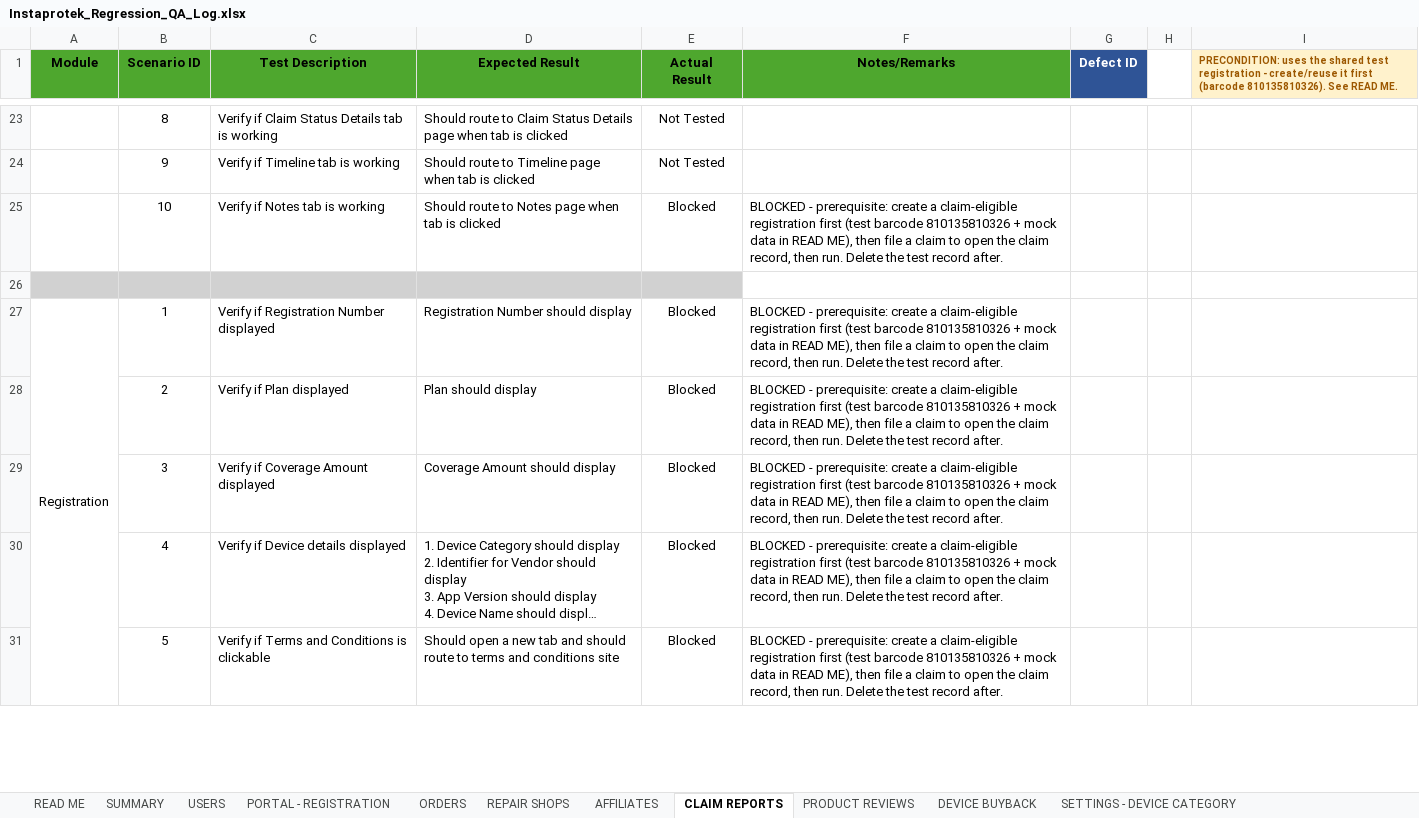
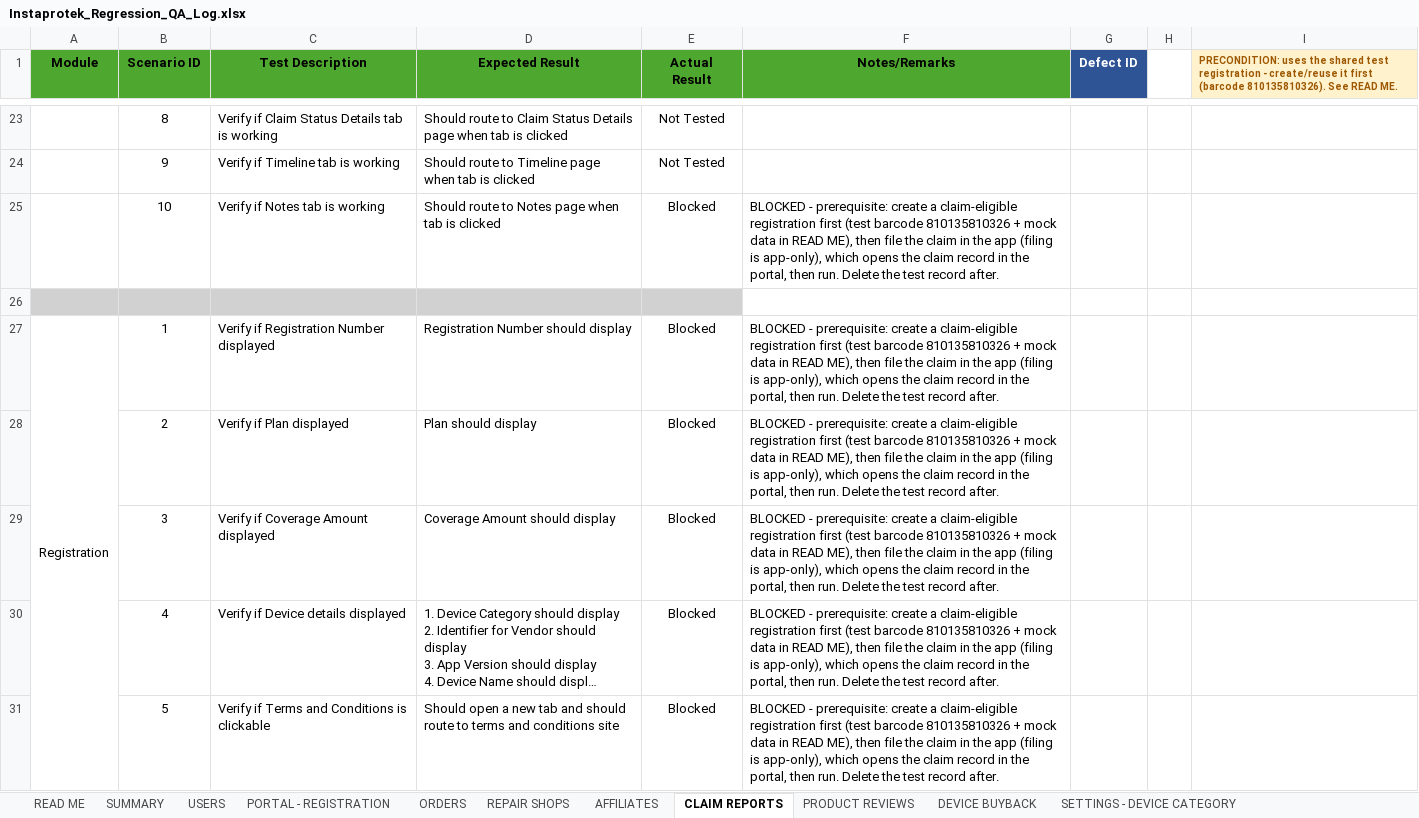
Before and after one commit to DNAMicro/pm-instaprotek, an Excel workbook: Insta-testing/Instaprotek_Regression_QA_Log.xlsx, sheet CLAIM REPORTS, drawn as a sheet; only a part is shown, gaps mark what is left out; long unchanged cells end in …; values as stored, in another font and other column widths than the file's, no borders; charts and pictures and conditional formats not drawn; the diff covers the shown part only; the diff names each change by its address in the sheet, - before the commit and + after, or states it on an @@ line.

```diff
--- a/Insta-testing/Instaprotek_Regression_QA_Log.xlsx (sheet CLAIM REPORTS)
+++ b/Insta-testing/Instaprotek_Regression_QA_Log.xlsx (sheet CLAIM REPORTS)
-F25 (Notes/Remarks): …then file a claim to open the claim record, then run.…
+F25 (Notes/Remarks): …then file the claim in the app (filing is app-only), which opens the claim record in the portal, then run.…
-F27:F31 (Notes/Remarks): …then file a claim to open the claim record, then run.…
+F27:F31 (Notes/Remarks): …then file the claim in the app (filing is app-only), which opens the claim record in the portal, then run.…
```
Also changed, not shown: 32 edited cells elsewhere in this sheet, sheet READ ME, sheet SUMMARY, 3 other files.
